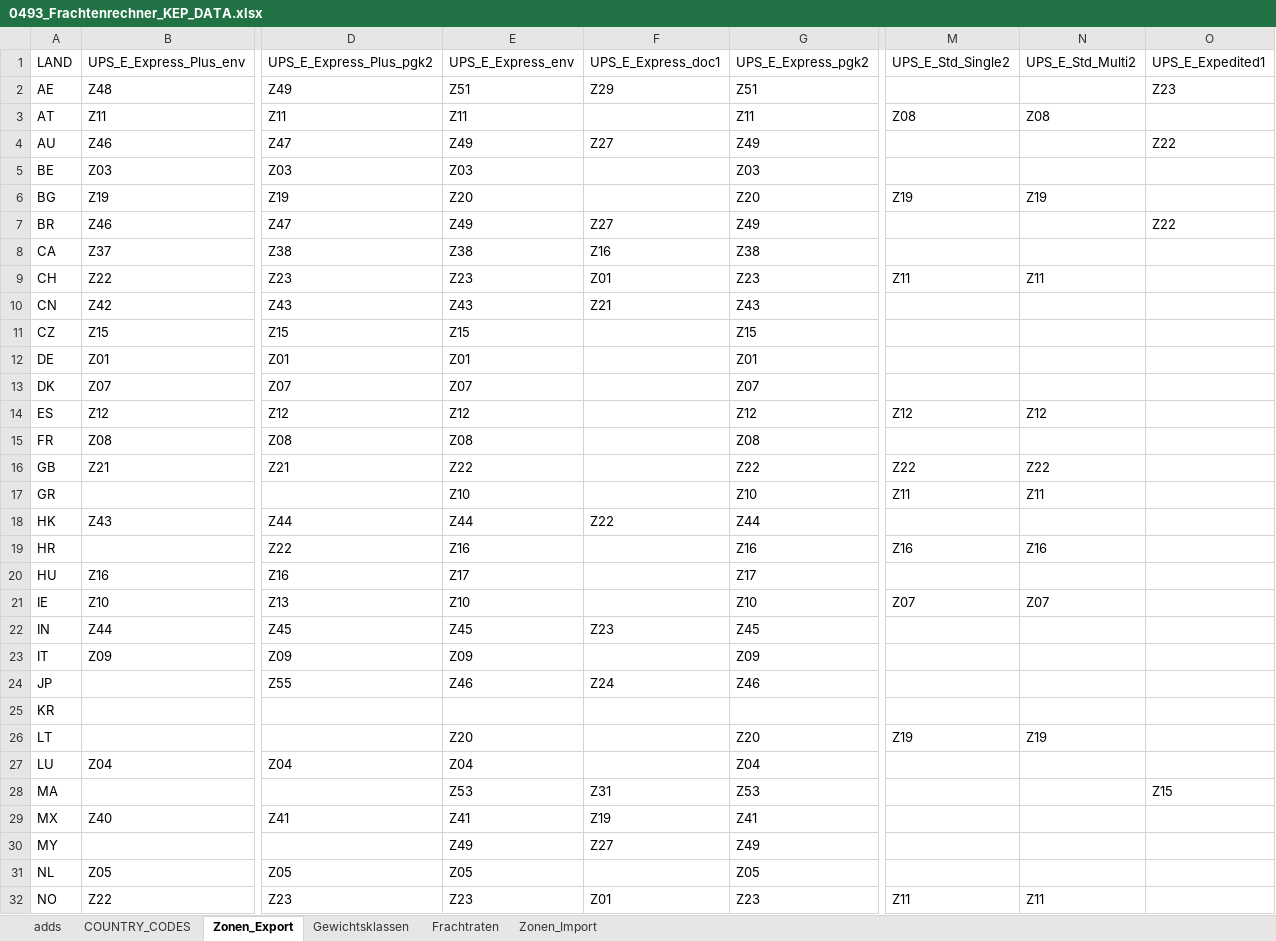
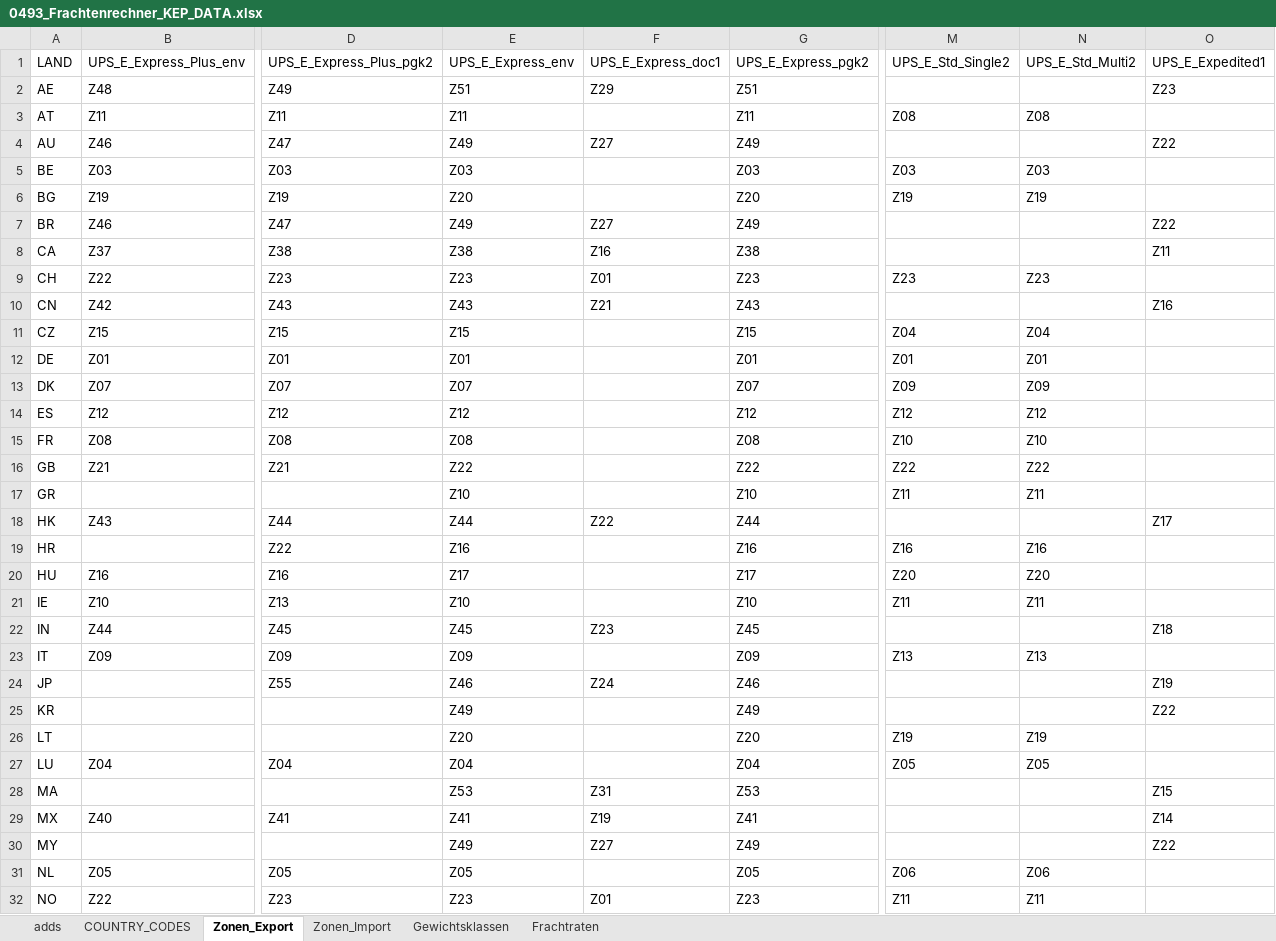
Before and after one commit to CKsehrcool/kep-frachtenrechner, an Excel workbook: 0493_Frachtenrechner_KEP_DATA.xlsx, sheet Zonen_Export, drawn as a sheet; only a part is shown, gaps mark what is left out; values as stored, in another font and other column widths than the file's, no cell formats; table styles not drawn; the diff covers the shown part only; the diff names each change by its address in the sheet, - before the commit and + after, or states it on an @@ line.

Commit message:
Add files via upload
Zonen ergänzt

```diff
--- a/0493_Frachtenrechner_KEP_DATA.xlsx (sheet Zonen_Export)
+++ b/0493_Frachtenrechner_KEP_DATA.xlsx (sheet Zonen_Export)
@@ sheet tab order changed: adds | COUNTRY_CODES | Zonen_Export | Zonen_Import | Gewichtsklassen | Frachtraten @@
-M5: (empty)
+M5: Z03
-N5: (empty)
+N5: Z03
-O8: (empty)
+O8: Z11
-M9: Z11
+M9: Z23
-N9: Z11
+N9: Z23
-O10: (empty)
+O10: Z16
-M11: (empty)
+M11: Z04
-N11: (empty)
+N11: Z04
-M12: (empty)
+M12: Z01
-N12: (empty)
+N12: Z01
-M13: (empty)
+M13: Z09
-N13: (empty)
+N13: Z09
-M15: (empty)
+M15: Z10
-N15: (empty)
+N15: Z10
-O18: (empty)
+O18: Z17
-M20: (empty)
+M20: Z20
-N20: (empty)
+N20: Z20
-M21: Z07
+M21: Z11
-N21: Z07
+N21: Z11
-O22: (empty)
+O22: Z18
-M23: (empty)
+M23: Z13
-N23: (empty)
+N23: Z13
-O24: (empty)
+O24: Z19
-E25: (empty)
+E25: Z49
-G25: (empty)
+G25: Z49
-O25: (empty)
+O25: Z22
-M27: (empty)
+M27: Z05
-N27: (empty)
+N27: Z05
-O29: (empty)
+O29: Z14
-O30: (empty)
+O30: Z22
-M31: (empty)
+M31: Z06
-N31: (empty)
+N31: Z06
```
Also changed, not shown: 13 edited cells elsewhere in this sheet, sheet Zonen_Import, cell formats.
